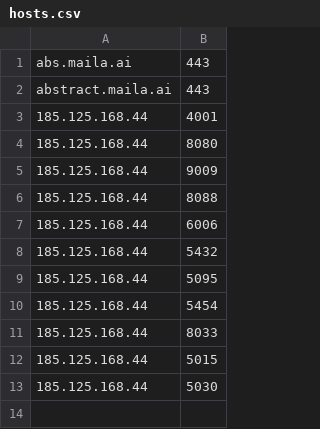
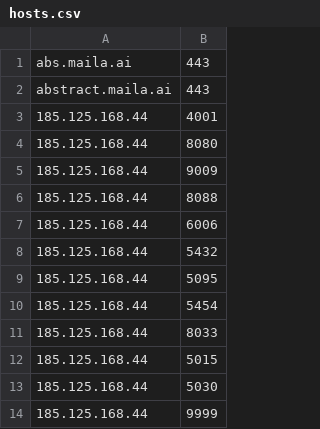
Before and after one commit to kevinamiri/hosts, a CSV file: hosts.csv, drawn as a sheet; the diff names each change by its address in the sheet, - before the commit and + after, or states it on an @@ line.

Commit message:
add

```diff
--- a/hosts.csv
+++ b/hosts.csv
+row 14: 185.125.168.44 | 9999
```
